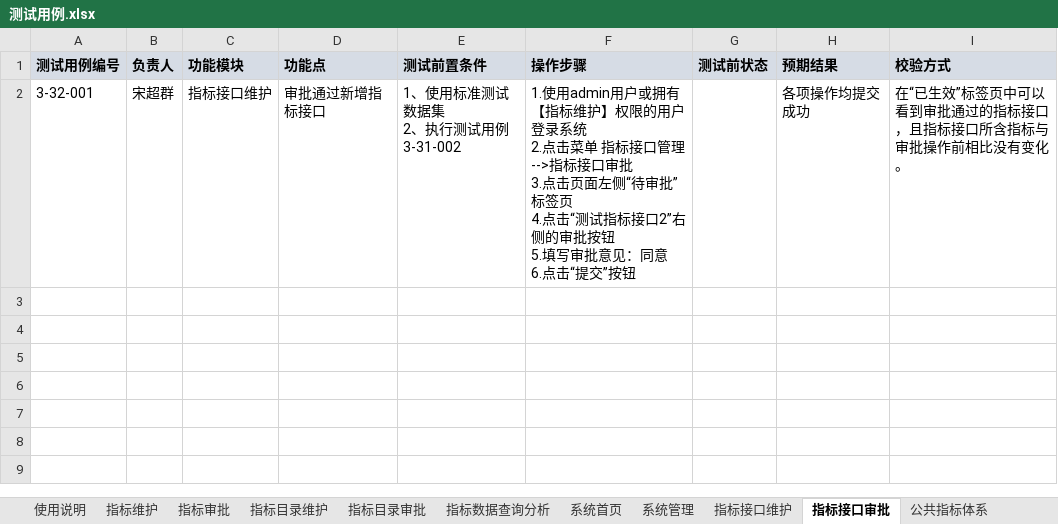
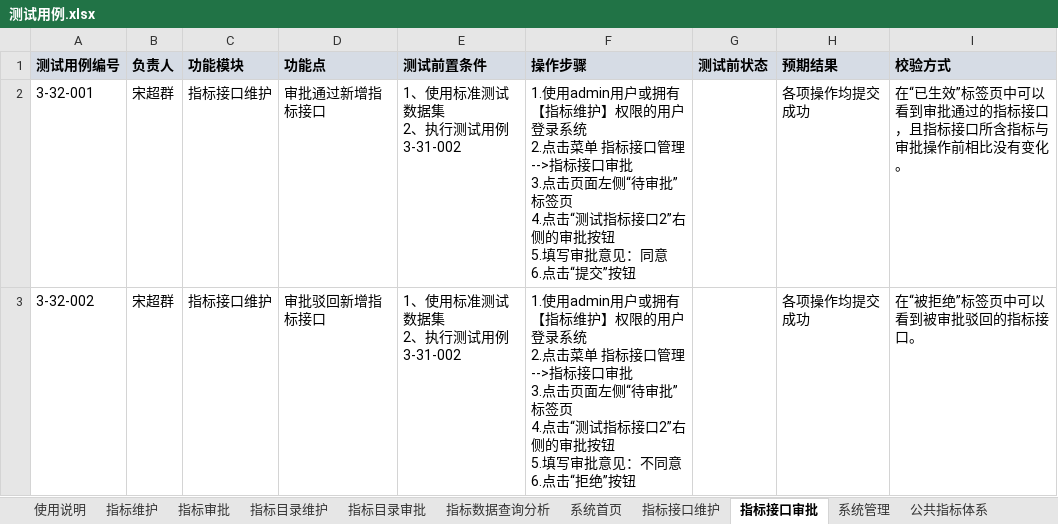
Before and after one commit to xiaoy597/metric-sys, an Excel workbook: test-case/测试用例/测试用例.xlsx, sheet 指标接口审批, drawn as a sheet; values as stored, in another font and other column widths than the file's, no borders; ↵ is a line break in a cell; the diff names each change by its address in the sheet, - before the commit and + after, or states it on an @@ line.

```diff
--- a/test-case/测试用例/测试用例.xlsx (sheet 指标接口审批)
+++ b/test-case/测试用例/测试用例.xlsx (sheet 指标接口审批)
@@ sheet tab order changed: 使用说明 | 指标维护 | 指标审批 | 指标目录维护 | 指标目录审批 | 指标数据查询分析 | 系统首页 | 指标接口维护 | 指标接口审批 | 系统管理 | 公共指标体系 @@
+row 3: 3-32-002 | 宋超群 | 指标接口维护 | 审批驳回新增指标接口 | 1、使用标准测试数据集 ↵ 2、执行测试用例3-31-002 | 1.使用admin用户或拥有【指标维护】权限的用户登录系统 ↵ 2.点击菜单 指标接口管理-->指标接口审批 ↵ 3.点击页面左侧“待审批”标签页 ↵ 4.点击“测试指标接口2”右侧的审批按钮 ↵ 5.填写审批意见：不同意 ↵ 6.点击“拒绝”按钮 |  | 各项操作均提交成功 | 在“被拒绝”标签页中可以看到被审批驳回的指标接口。
```
Also changed, not shown: sheet 指标接口维护.
